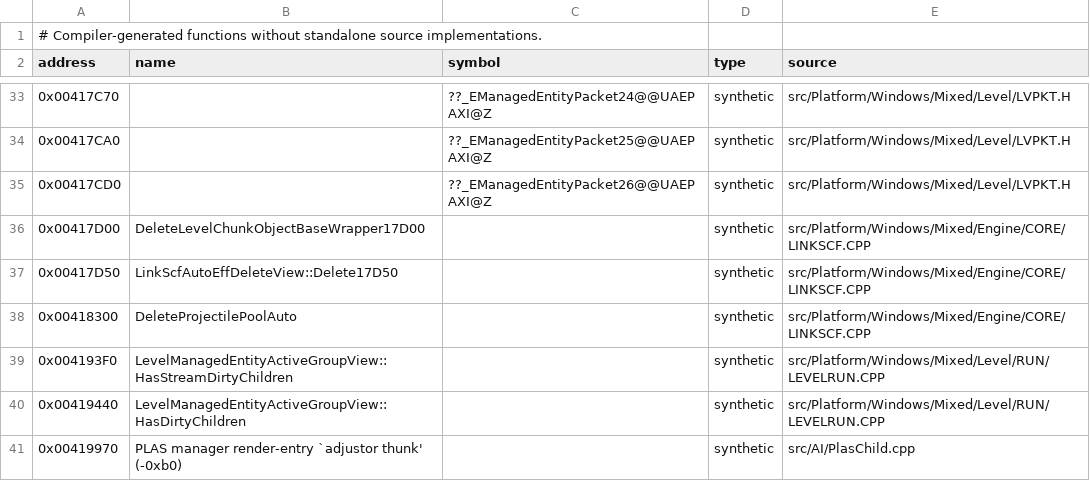
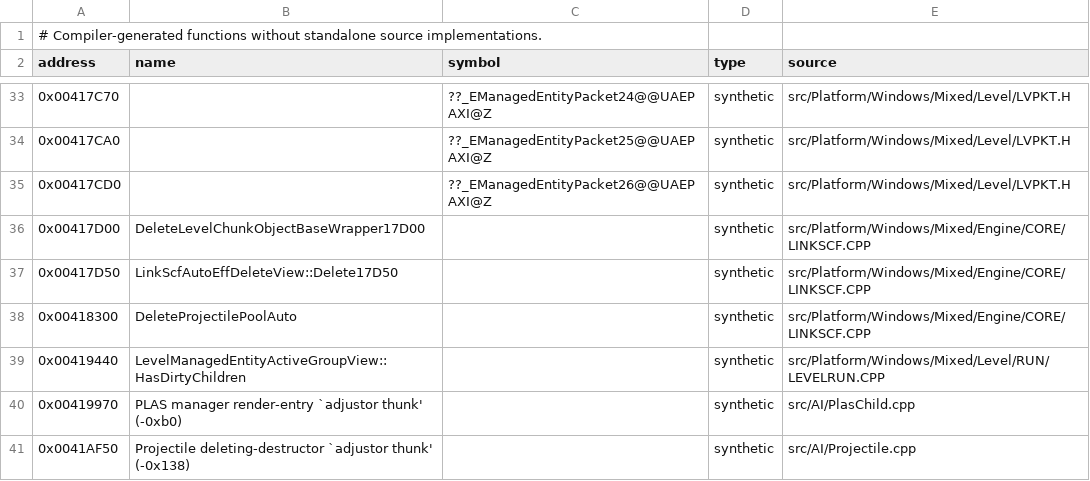
Before and after one commit to vonhoff/lemball-decomp, a CSV file: data/reccmp-compiler-generated.csv, drawn as a sheet; only a part is shown, gaps mark what is left out; the shorter side is filled out with more unchanged rows; the diff names each change by its address in the sheet, - before the commit and + after, or states it on an @@ line.

```diff
--- a/data/reccmp-compiler-generated.csv
+++ b/data/reccmp-compiler-generated.csv
-row 39: 0x004193F0 | LevelManagedEntityActiveGroupView::HasStreamDirtyChildren |  | synthetic | src/Platform/Windows/Mixed/Level/RUN/LEVELRUN.CPP
```
Also changed, not shown: data/macintosh-correlation-integrity.csv, data/macintosh-symbol-coverage.csv, 14 other files.
